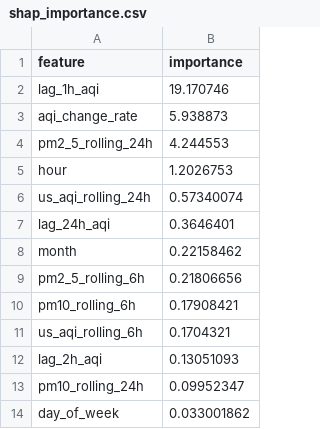
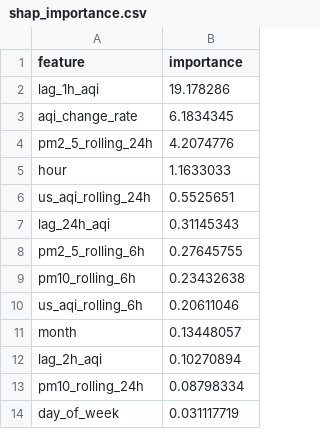
Before and after one commit to ahmed-121174/HazaraAQI_10Pearls, a CSV file: models/shap_importance.csv, drawn as a sheet.

Commit message:
[Daily] Retrained models + updated SHAP importance

```diff
--- a/models/shap_importance.csv
+++ b/models/shap_importance.csv
@@ -1,14 +1,14 @@
 feature,importance
-lag_1h_aqi,19.170746
-aqi_change_rate,5.938873
-pm2_5_rolling_24h,4.244553
-hour,1.2026753
-us_aqi_rolling_24h,0.57340074
-lag_24h_aqi,0.3646401
-month,0.22158462
-pm2_5_rolling_6h,0.21806656
-pm10_rolling_6h,0.17908421
-us_aqi_rolling_6h,0.1704321
-lag_2h_aqi,0.13051093
-pm10_rolling_24h,0.09952347
-day_of_week,0.033001862
+lag_1h_aqi,19.178286
+aqi_change_rate,6.1834345
+pm2_5_rolling_24h,4.2074776
+hour,1.1633033
+us_aqi_rolling_24h,0.5525651
+lag_24h_aqi,0.31145343
+pm2_5_rolling_6h,0.27645755
+pm10_rolling_6h,0.23432638
+us_aqi_rolling_6h,0.20611046
+month,0.13448057
+lag_2h_aqi,0.10270894
+pm10_rolling_24h,0.08798334
+day_of_week,0.031117719
```
Also changed, not shown: models/training_results.csv, 4 other files.
